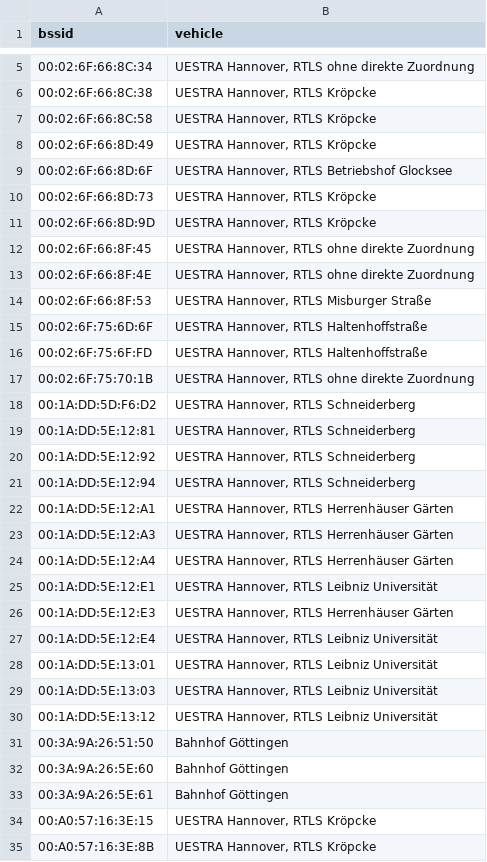
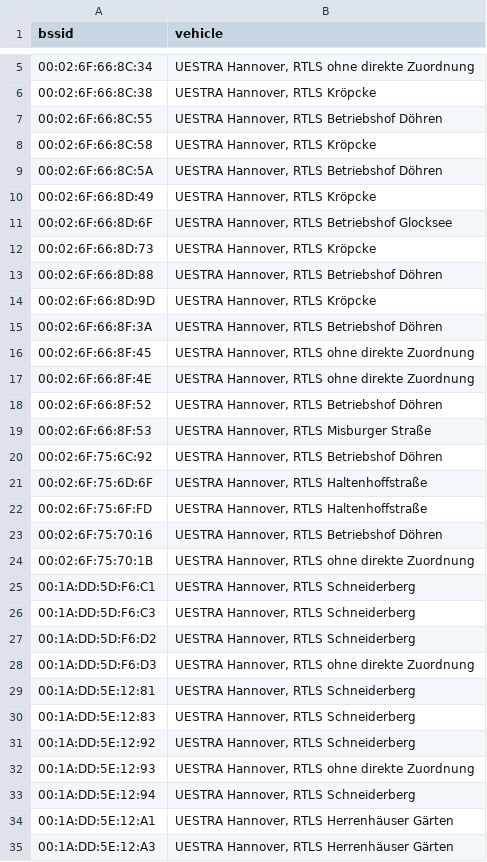
Before and after one commit to MrKrisKrisu/Public-transport-tracking-data, a CSV file: company_4_stationary.csv, drawn as a sheet; only a part is shown, gaps mark what is left out; the shorter side is filled out with more unchanged rows; the diff covers the shown part only.

```diff
--- a/company_4_stationary.csv
+++ b/company_4_stationary.csv
@@ -6,3 +6,5 @@ bssid,vehicle
 00:02:6F:66:8C:38,"UESTRA Hannover, RTLS Kröpcke"
+00:02:6F:66:8C:55,"UESTRA Hannover, RTLS Betriebshof Döhren"
 00:02:6F:66:8C:58,"UESTRA Hannover, RTLS Kröpcke"
+00:02:6F:66:8C:5A,"UESTRA Hannover, RTLS Betriebshof Döhren"
 00:02:6F:66:8D:49,"UESTRA Hannover, RTLS Kröpcke"
@@ -10,12 +12,22 @@ bssid,vehicle
 00:02:6F:66:8D:73,"UESTRA Hannover, RTLS Kröpcke"
+00:02:6F:66:8D:88,"UESTRA Hannover, RTLS Betriebshof Döhren"
 00:02:6F:66:8D:9D,"UESTRA Hannover, RTLS Kröpcke"
+00:02:6F:66:8F:3A,"UESTRA Hannover, RTLS Betriebshof Döhren"
 00:02:6F:66:8F:45,"UESTRA Hannover, RTLS ohne direkte Zuordnung"
 00:02:6F:66:8F:4E,"UESTRA Hannover, RTLS ohne direkte Zuordnung"
+00:02:6F:66:8F:52,"UESTRA Hannover, RTLS Betriebshof Döhren"
 00:02:6F:66:8F:53,"UESTRA Hannover, RTLS Misburger Straße"
+00:02:6F:75:6C:92,"UESTRA Hannover, RTLS Betriebshof Döhren"
 00:02:6F:75:6D:6F,"UESTRA Hannover, RTLS Haltenhoffstraße"
 00:02:6F:75:6F:FD,"UESTRA Hannover, RTLS Haltenhoffstraße"
+00:02:6F:75:70:16,"UESTRA Hannover, RTLS Betriebshof Döhren"
 00:02:6F:75:70:1B,"UESTRA Hannover, RTLS ohne direkte Zuordnung"
+00:1A:DD:5D:F6:C1,"UESTRA Hannover, RTLS Schneiderberg"
+00:1A:DD:5D:F6:C3,"UESTRA Hannover, RTLS Schneiderberg"
 00:1A:DD:5D:F6:D2,"UESTRA Hannover, RTLS Schneiderberg"
+00:1A:DD:5D:F6:D3,"UESTRA Hannover, RTLS ohne direkte Zuordnung"
 00:1A:DD:5E:12:81,"UESTRA Hannover, RTLS Schneiderberg"
+00:1A:DD:5E:12:83,"UESTRA Hannover, RTLS Schneiderberg"
 00:1A:DD:5E:12:92,"UESTRA Hannover, RTLS Schneiderberg"
+00:1A:DD:5E:12:93,"UESTRA Hannover, RTLS ohne direkte Zuordnung"
 00:1A:DD:5E:12:94,"UESTRA Hannover, RTLS Schneiderberg"
```
Also changed, not shown: 25 added rows elsewhere in this file, company_1_uestra-hannover.csv, unsorted assignments.csv, 1 other file.
